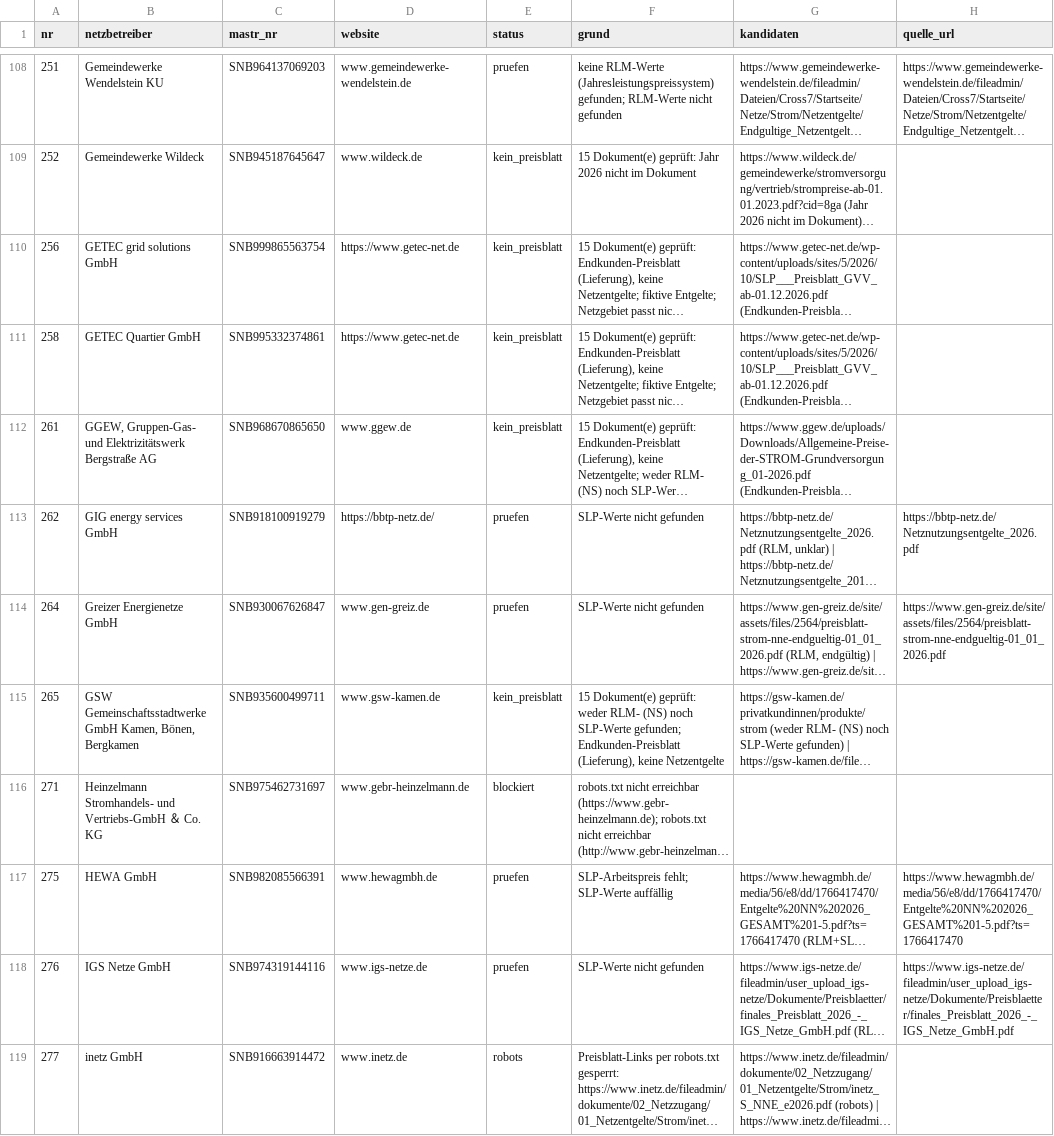
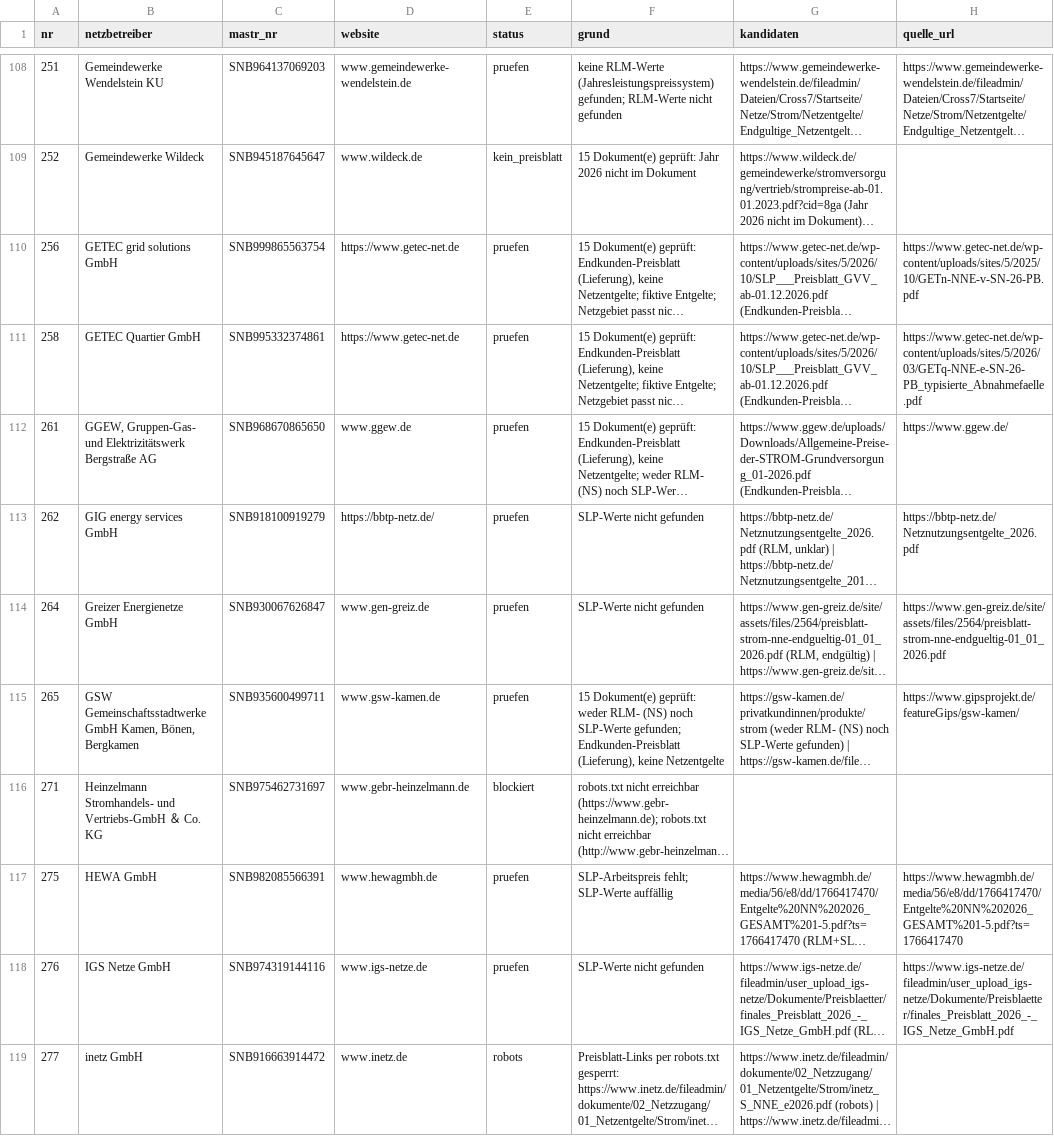
Before and after one commit to buelentd/netzentgelte-strom, a CSV file: ergebnis/restliste.csv, drawn as a sheet; only a part is shown, gaps mark what is left out; long unchanged cells end in …; the diff covers the shown part only; the diff names each change by its address in the sheet, - before the commit and + after, or states it on an @@ line.

```diff
--- a/ergebnis/restliste.csv
+++ b/ergebnis/restliste.csv
-E110:E112 (status): kein_preisblatt
+E110:E112 (status): pruefen
-H110 (quelle_url): (empty)
+H110 (quelle_url): https://www.getec-net.de/wp-content/uploads/sites/5/2025/10/GETn-NNE-v-SN-26-PB.pdf
-H111 (quelle_url): (empty)
+H111 (quelle_url): https://www.getec-net.de/wp-content/uploads/sites/5/2026/03/GETq-NNE-e-SN-26-PB_typisierte_Abnahmefaelle.pdf
-H112 (quelle_url): (empty)
+H112 (quelle_url): https://www.ggew.de/
-E115 (status): kein_preisblatt
+E115 (status): pruefen
-H115 (quelle_url): (empty)
+H115 (quelle_url): https://www.gipsprojekt.de/featureGips/gsw-kamen/
```
Also changed, not shown: 146 edited cells elsewhere in this file, ergebnis/gefunden.csv, 3 other files.
